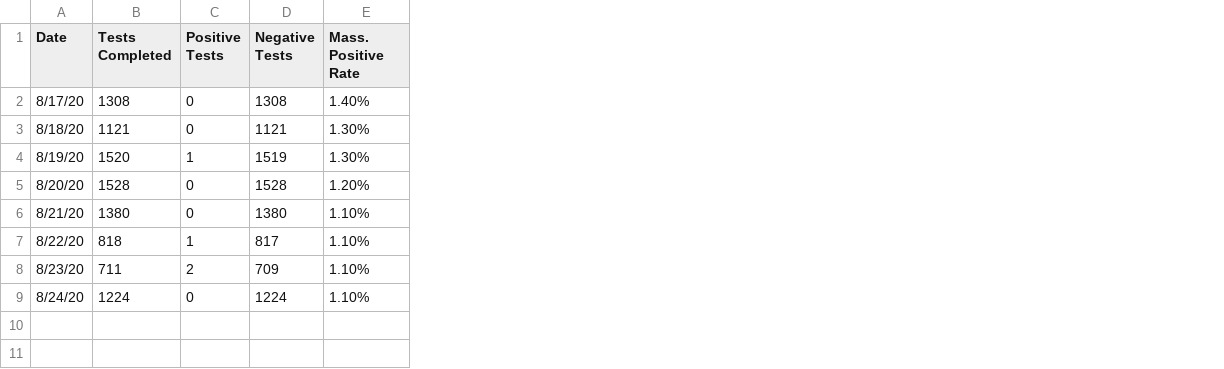
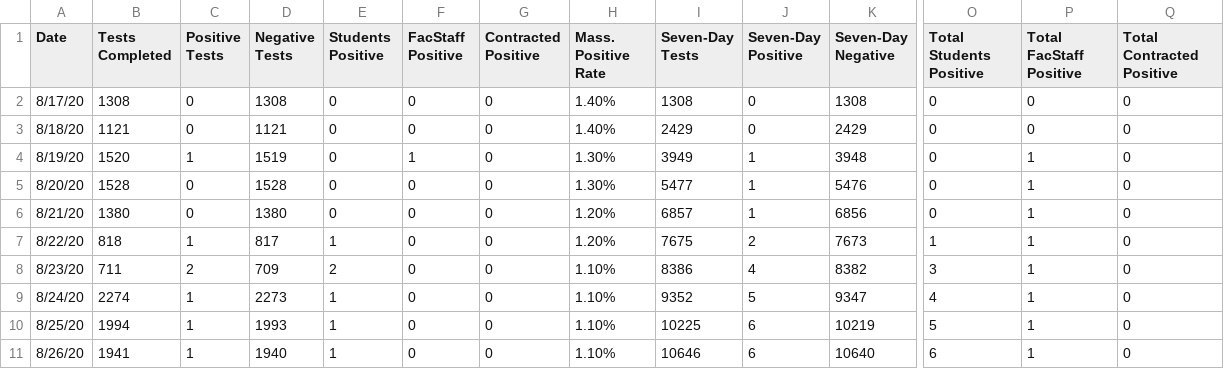
Before and after one commit to esomo22e/covid-dashboard, a CSV file: public/datasets/testingdata.csv, drawn as a sheet; only a part is shown, gaps mark what is left out; addresses are those after the commit; rows hold the shown columns only; the diff covers the shown part only; the diff names each change by its address in the sheet, - before the commit and + after, or states it on an @@ line.

Commit message:
improve data loading for brief

```diff
--- a/public/datasets/testingdata.csv
+++ b/public/datasets/testingdata.csv
+column E (Students Positive), rows 2-9: 0 | 0 | 0 | 0 | 0 | 1 | 2 | 1
+column F (FacStaff Positive), rows 2-9: 0 | 0 | 1 | 0 | 0 | 0 | 0 | 0
+column G (Contracted Positive), rows 2-9: all 0
+column I (Seven-Day Tests), rows 2-9: 1308 | 2429 | 3949 | 5477 | 6857 | 7675 | 8386 | 9352
+column J (Seven-Day Positive), rows 2-9: 0 | 0 | 1 | 1 | 1 | 2 | 4 | 5
+column K (Seven-Day Negative), rows 2-9: 1308 | 2429 | 3948 | 5476 | 6856 | 7673 | 8382 | 9347
+column O (Total Students Positive), rows 2-9: 0 | 0 | 0 | 0 | 0 | 1 | 3 | 4
+column P (Total FacStaff Positive), rows 2-9: 0 | 0 | 1 | 1 | 1 | 1 | 1 | 1
+column Q (Total Contracted Positive), rows 2-9: all 0
-H3 (Mass. Positive Rate): 1.30%
+H3 (Mass. Positive Rate): 1.40%
-H5 (Mass. Positive Rate): 1.20%
+H5 (Mass. Positive Rate): 1.30%
-H6:H7 (Mass. Positive Rate): 1.10%
+H6:H7 (Mass. Positive Rate): 1.20%
-B9 (Tests Completed): 1224
+B9 (Tests Completed): 2274
-C9 (Positive Tests): 0
+C9 (Positive Tests): 1
-D9 (Negative Tests): 1224
+D9 (Negative Tests): 2273
+row 10: 8/25/20 | 1994 | 1 | 1993 | 1 | 0 | 0 | 1.10% | 10225 | 6 | 10219 | 5 | 1 | 0
+row 11: 8/26/20 | 1941 | 1 | 1940 | 1 | 0 | 0 | 1.10% | 10646 | 6 | 10640 | 6 | 1 | 0
```
Also changed, not shown: 3 edited cells elsewhere in this file, 2 other files.
